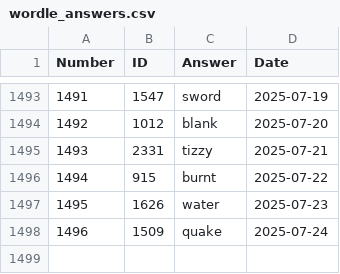
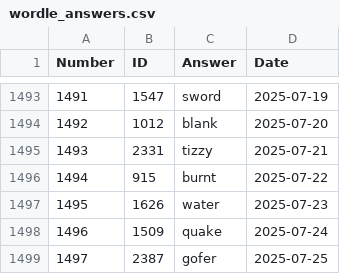
Before and after one commit to nicolas-guerra/PastWordle, a CSV file: wordle_answers.csv, drawn as a sheet; only a part is shown, gaps mark what is left out.

```diff
--- a/wordle_answers.csv
+++ b/wordle_answers.csv
@@ -1498 +1498,2 @@ Number,ID,Answer,Date
 1496,1509,quake,2025-07-24
+1497,2387,gofer,2025-07-25
```
